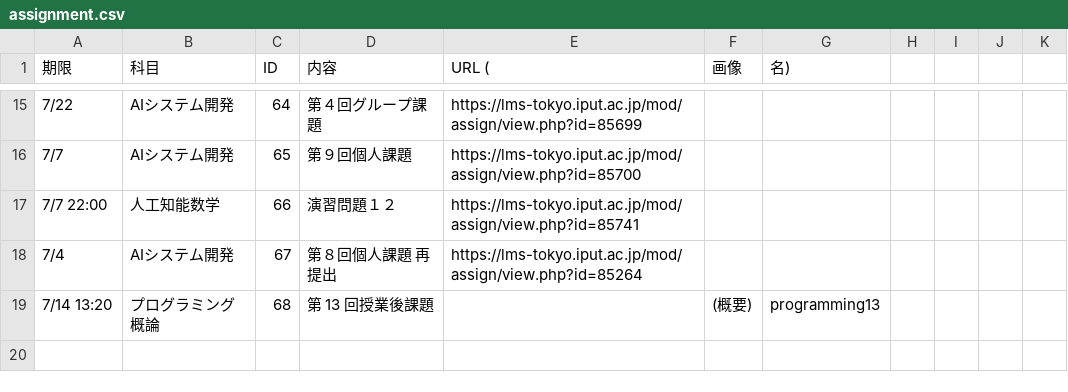
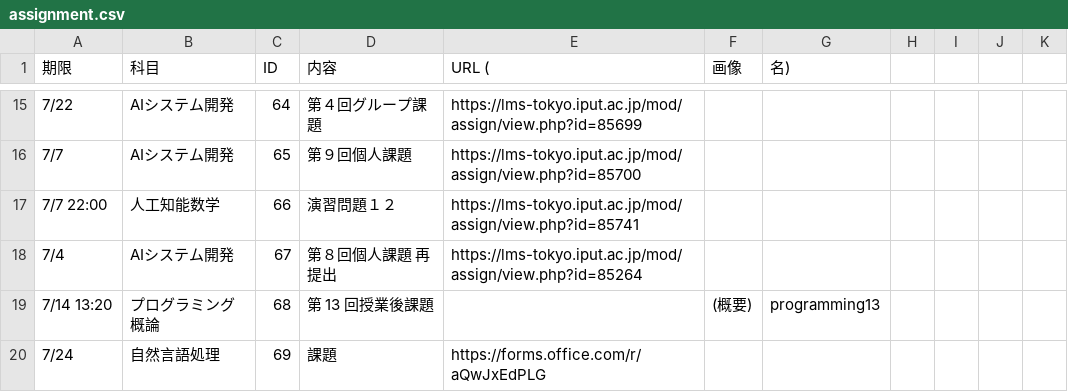
Before and after one commit to Phi110/f-management-system, a CSV file: csv/assignment.csv, drawn as a sheet; only a part is shown, gaps mark what is left out; the diff names each change by its address in the sheet, - before the commit and + after, or states it on an @@ line.

Commit message:
Add files via upload

```diff
--- a/csv/assignment.csv
+++ b/csv/assignment.csv
+row 20: 7/24 | 自然言語処理 | 69 | 課題 | https://forms.office.com/r/aQwJxEdPLG
```
